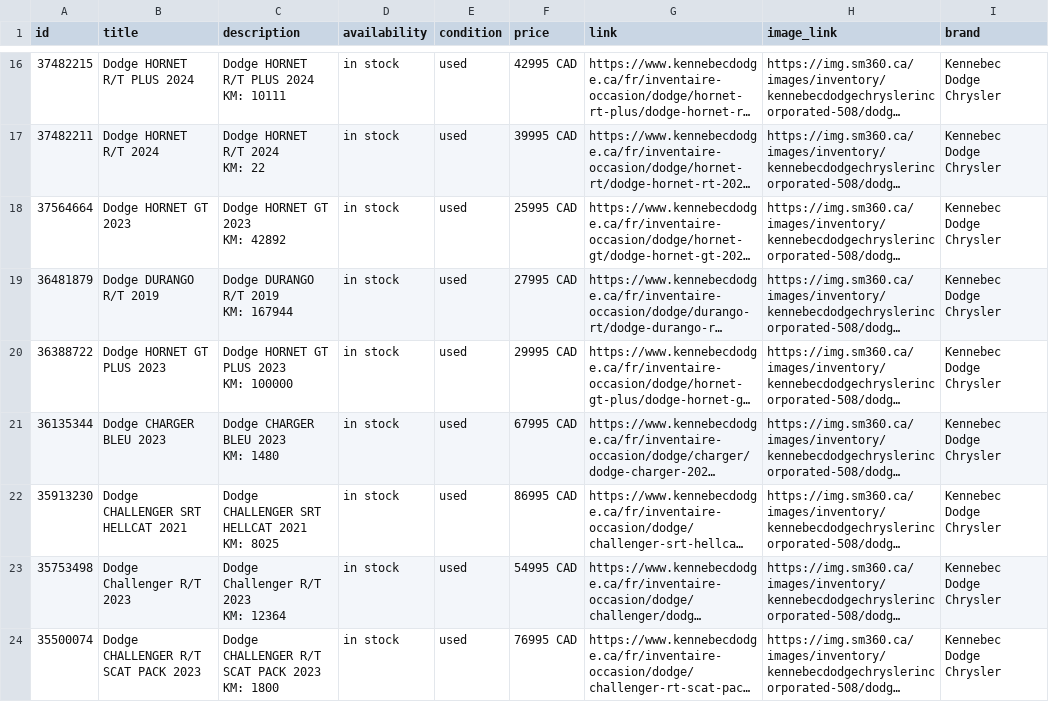
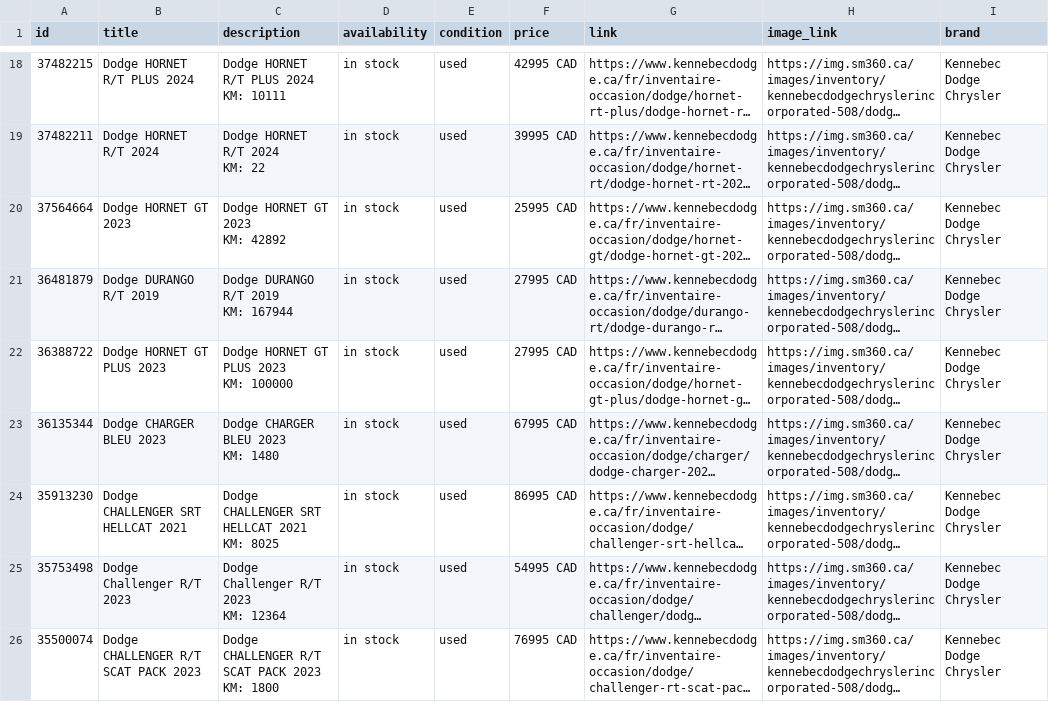
Before and after one commit to luxurahair/kennebec-meta-feed, a CSV file: docs/meta_used.csv, drawn as a sheet; only a part is shown, gaps mark what is left out; long unchanged cells end in …; addresses are those after the commit; the diff covers the shown part only; the diff names each change by its address in the sheet, - before the commit and + after, or states it on an @@ line.

```diff
--- a/docs/meta_used.csv
+++ b/docs/meta_used.csv
-F22 (price): 29995 CAD
+F22 (price): 27995 CAD
```
Also changed, not shown: 5 added rows, 4 removed rows and 7 edited cells elsewhere in this file.
